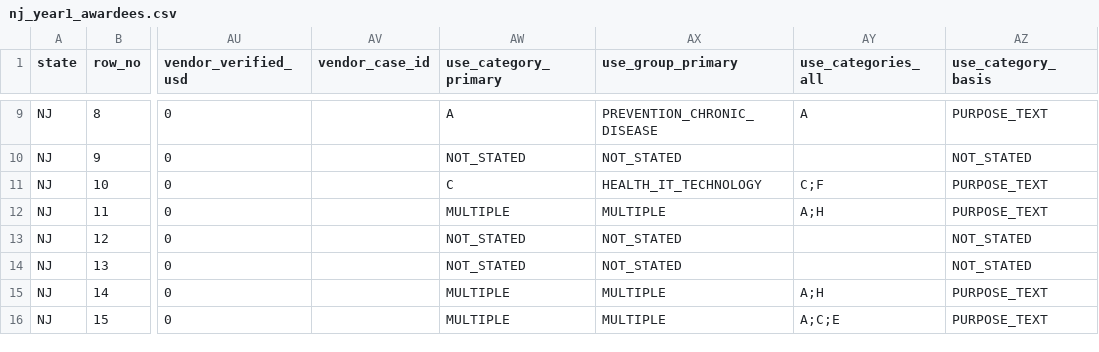
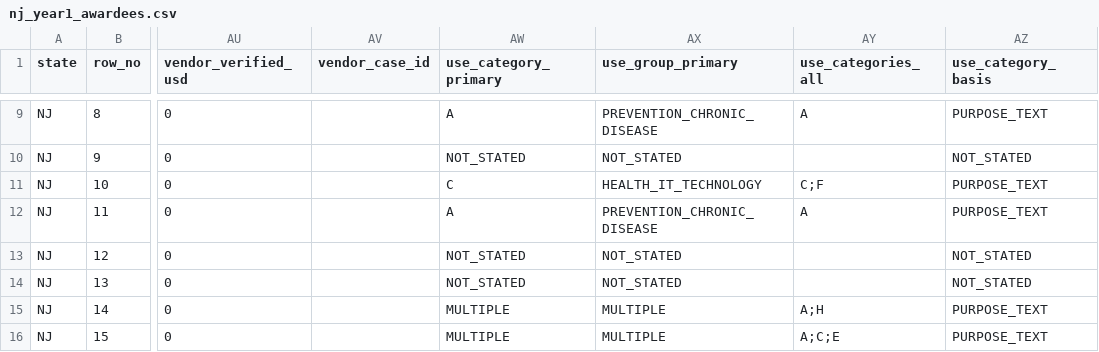
Before and after one commit to INicchitta12/RHTP_Tracker, a CSV file: data/reference/nj_year1_awardees.csv, drawn as a sheet; only a part is shown, gaps mark what is left out; the diff names each change by its address in the sheet, - before the commit and + after, or states it on an @@ line.

```diff
--- a/data/reference/nj_year1_awardees.csv
+++ b/data/reference/nj_year1_awardees.csv
-AW12 (use_category_primary): MULTIPLE
+AW12 (use_category_primary): A
-AX12 (use_group_primary): MULTIPLE
+AX12 (use_group_primary): PREVENTION_CHRONIC_DISEASE
-AY12 (use_categories_all): A;H
+AY12 (use_categories_all): A
```
Also changed, not shown: config/use_category_cases.csv, 3 other files.
